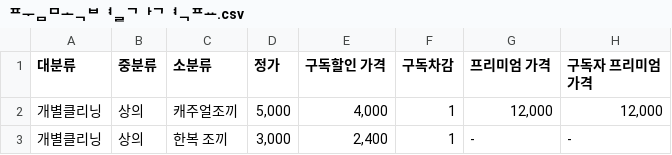
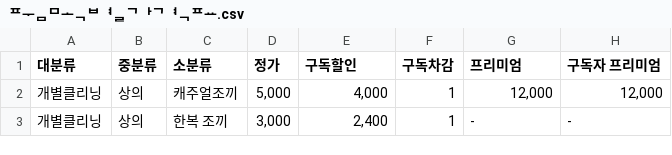
Before and after one commit to AlexKim0526/laundrygo, a CSV file: 품목별가격표.csv, drawn as a sheet; only a part is shown.

Commit message:
Update 품목별가격표.csv

```diff
--- a/품목별가격표.csv
+++ b/품목별가격표.csv
@@ -1,2 +1,2 @@
-대분류,중분류,소분류, 정가 , 구독할인 가격 , 구독차감 , 프리미엄 가격 , 구독자 프리미엄  가격
+대분류,중분류,소분류, 정가 , 구독할인 , 구독차감 , 프리미엄 , 구독자 프리미엄
 개별클리닝,상의,캐주얼조끼,"5,000","4,000",1,"12,000","12,000"
```
